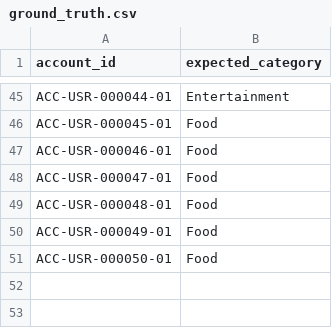
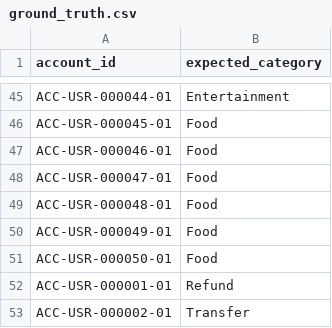
Before and after one commit to Aish1234-as/household-spending-analyzer, a CSV file: data/ground_truth.csv, drawn as a sheet; only a part is shown, gaps mark what is left out; the diff names each change by its address in the sheet, - before the commit and + after, or states it on an @@ line.

```diff
--- a/data/ground_truth.csv
+++ b/data/ground_truth.csv
+row 52: ACC-USR-000001-01 | Refund
+row 53: ACC-USR-000002-01 | Transfer
```
Also changed, not shown: data/transactions.csv, 2 other files.
